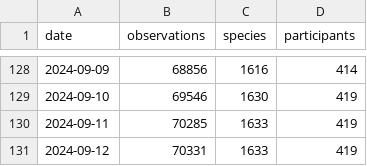
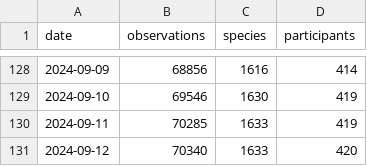
Before and after one commit to pynomaly/datawrapper_update, a CSV file: data/283_main_metrics_per_day.csv, drawn as a sheet; only a part is shown, gaps mark what is left out.

```diff
--- a/data/283_main_metrics_per_day.csv
+++ b/data/283_main_metrics_per_day.csv
@@ -130,2 +130,2 @@ date,observations,species,participants
 2024-09-11,70285,1633,419
-2024-09-12,70331,1633,419
+2024-09-12,70340,1633,420
```
Also changed, not shown: 3 other files.
